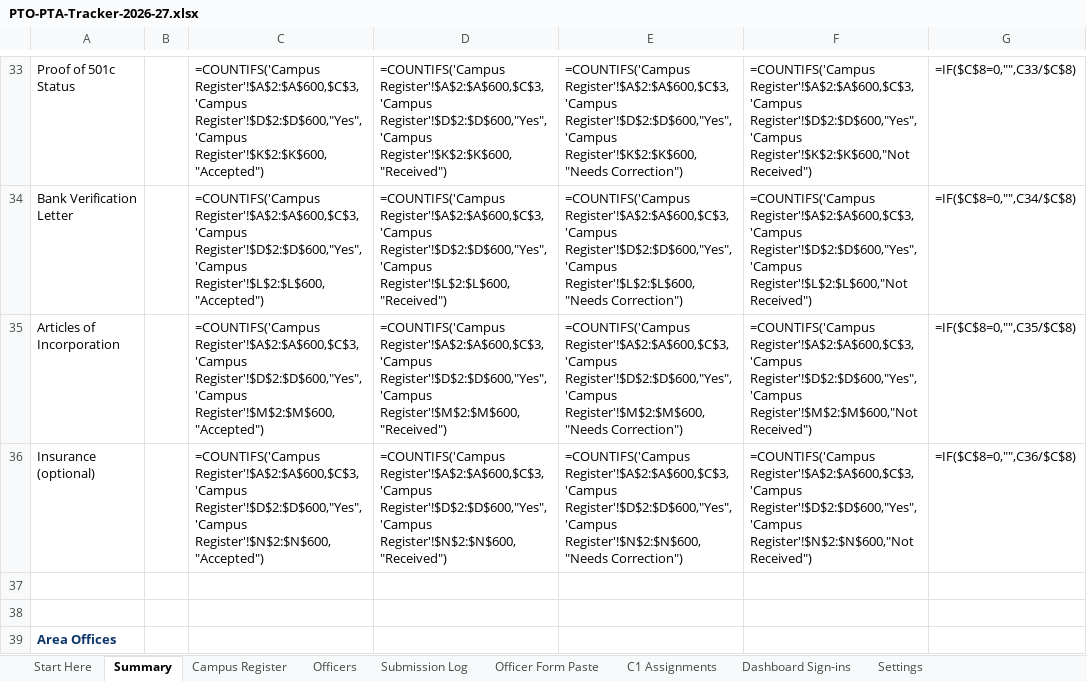
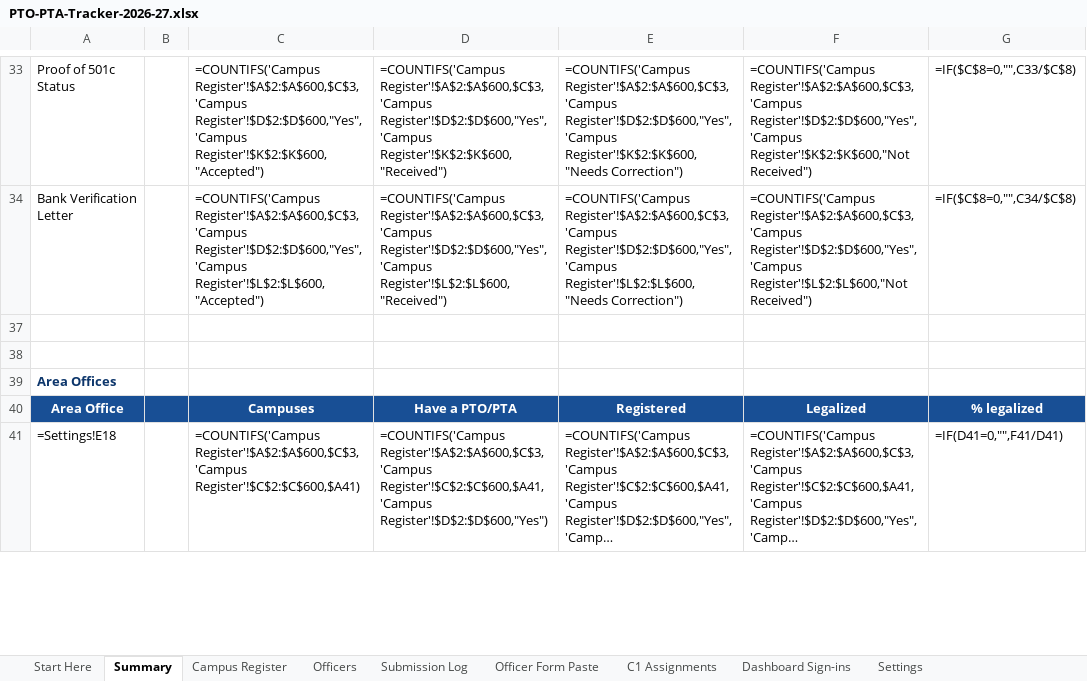
Before and after one commit to srikosana1210/PTO-PTA-Tracker, an Excel workbook: sheet/PTO-PTA-Tracker-2026-27.xlsx, sheet Summary, drawn as a sheet; only a part is shown, gaps mark what is left out; the shorter side is filled out with more unchanged rows; long unchanged cells end in …; values as stored, in another font and other column widths than the file's, no borders; formulas without a stored value are shown as written; the diff names each change by its address in the sheet, - before the commit and + after, or states it on an @@ line.

```diff
--- a/sheet/PTO-PTA-Tracker-2026-27.xlsx (sheet Summary)
+++ b/sheet/PTO-PTA-Tracker-2026-27.xlsx (sheet Summary)
@@ row 35 hidden: Articles of Incorporation |  | =COUNTIFS('Campus Register'!$A$2:$A$600,$C$3,'Campus Register'!$D$2:$D$600,"Yes",'Campus Register'!$M$2:$M$600,"Accepted") | =COUNTIFS('Campus Register'!$A$2:$A$600,$C$3,'Campus Register'!$D$2:$D$600,"Yes",'Campus Register'!$M$2:$M$600,"Received") | =COUNTIFS('Campus Register'!$A$2:$A$600,$C$3,'Campus Register'!$D$2:$D$600,"Yes",'Campus Register'!$M$2:$M$600,"Needs Correction") | =COUNTIFS('Campus Register'!$A$2:$A$600,$C$3,'Campus Register'!$D$2:$D$600,"Yes",'Campus Register'!$M$2:$M$600,"Not Received") | =IF($C$8=0,"",C35/$C$8) @@
@@ row 36 hidden: Insurance (optional) |  | =COUNTIFS('Campus Register'!$A$2:$A$600,$C$3,'Campus Register'!$D$2:$D$600,"Yes",'Campus Register'!$N$2:$N$600,"Accepted") | =COUNTIFS('Campus Register'!$A$2:$A$600,$C$3,'Campus Register'!$D$2:$D$600,"Yes",'Campus Register'!$N$2:$N$600,"Received") | =COUNTIFS('Campus Register'!$A$2:$A$600,$C$3,'Campus Register'!$D$2:$D$600,"Yes",'Campus Register'!$N$2:$N$600,"Needs Correction") | =COUNTIFS('Campus Register'!$A$2:$A$600,$C$3,'Campus Register'!$D$2:$D$600,"Yes",'Campus Register'!$N$2:$N$600,"Not Received") | =IF($C$8=0,"",C36/$C$8) @@
```
Also changed, not shown: sheet Campus Register, sheet Start Here, 9 other files.
